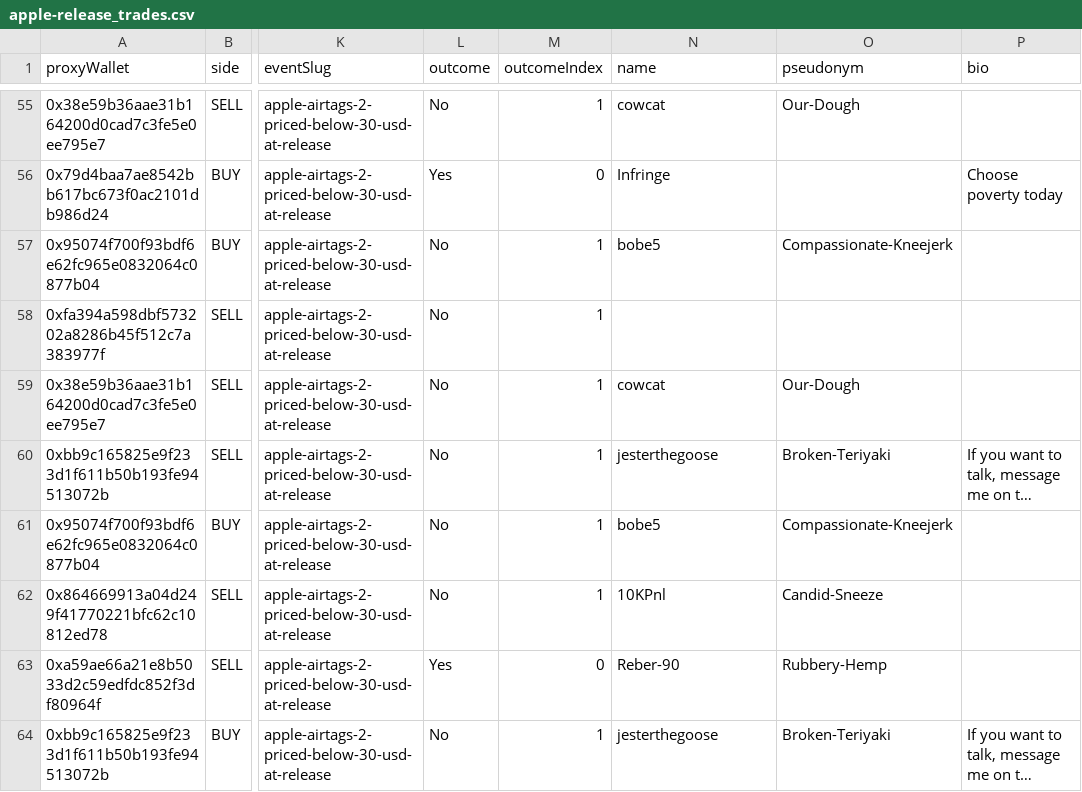
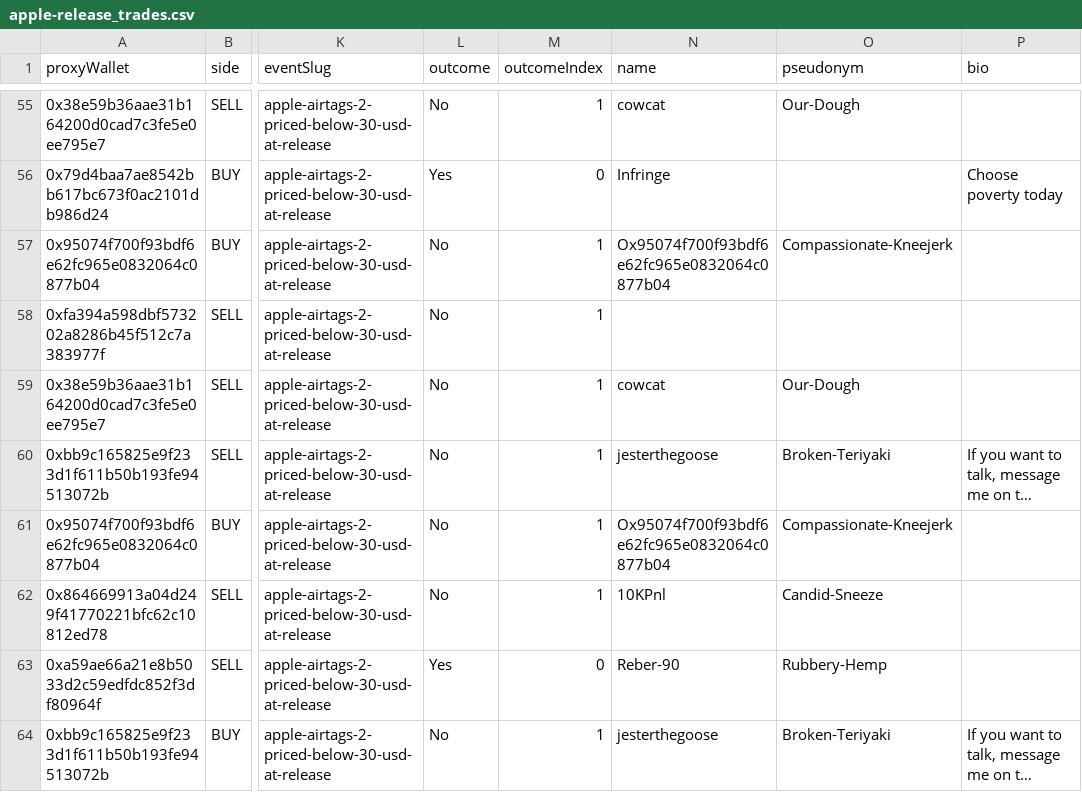
Before and after one commit to ims2003/prediction_market_data_wrangling, a CSV file: market_csvs/apple-release_trades.csv, drawn as a sheet; only a part is shown, gaps mark what is left out; long unchanged cells end in …; the diff covers the shown part only; the diff names each change by its address in the sheet, - before the commit and + after, or states it on an @@ line.

```diff
--- a/market_csvs/apple-release_trades.csv
+++ b/market_csvs/apple-release_trades.csv
-N57 (name): bobe5
+N57 (name): Ox95074f700f93bdf6e62fc965e0832064c0877b04
-N61 (name): bobe5
+N61 (name): Ox95074f700f93bdf6e62fc965e0832064c0877b04
```
Also changed, not shown: 1 added row, 1 removed row, 25 moved rows and 23 edited cells elsewhere in this file, market_csvs/fact-citizen_trades.csv, market_csvs/nothing-152_trades.csv, 11 other files.
